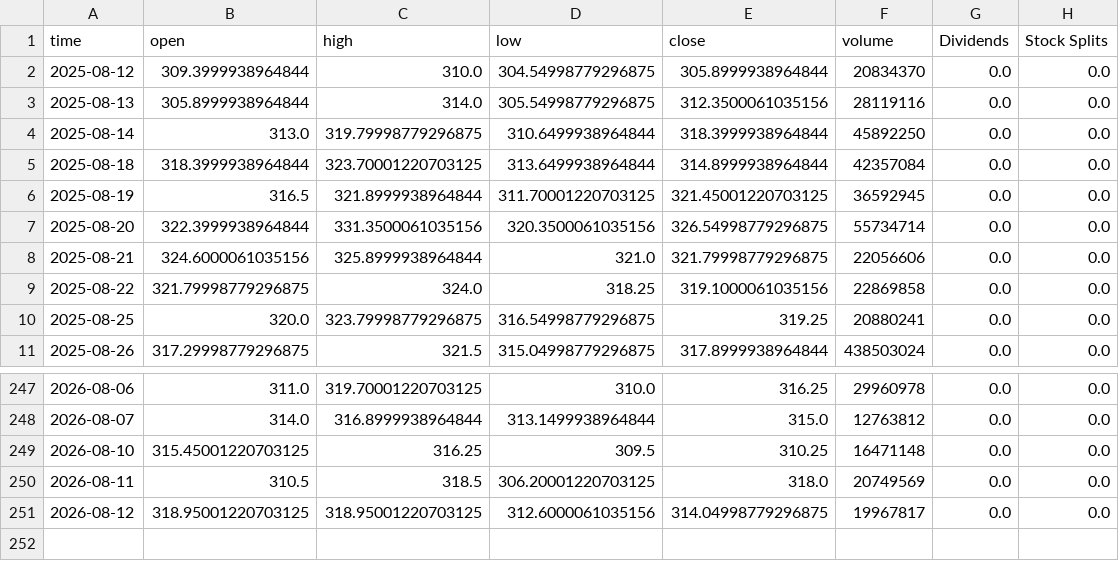
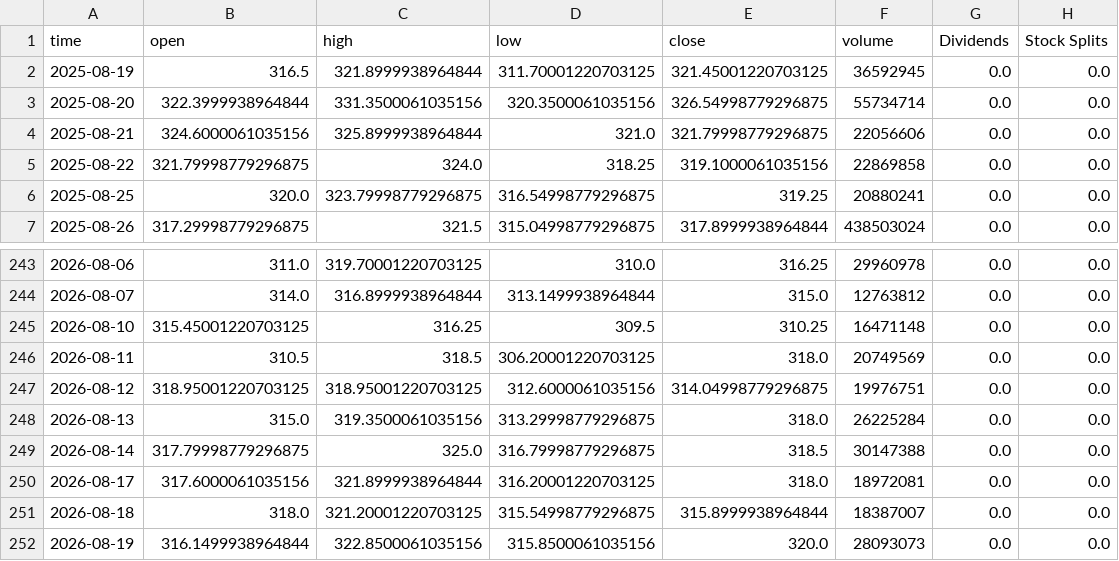
Before and after one commit to h4x-Shivam/Kairos, a CSV file: kairos-engine/cache/ETERNAL.NS.csv, drawn as a sheet; only a part is shown, gaps mark what is left out.

```diff
--- a/kairos-engine/cache/ETERNAL.NS.csv
+++ b/kairos-engine/cache/ETERNAL.NS.csv
@@ -1,6 +1,2 @@
 time,open,high,low,close,volume,Dividends,Stock Splits
-2025-08-12,309.3999938964844,310.0,304.54998779296875,305.8999938964844,20834370,0.0,0.0
-2025-08-13,305.8999938964844,314.0,305.54998779296875,312.3500061035156,28119116,0.0,0.0
-2025-08-14,313.0,319.79998779296875,310.6499938964844,318.3999938964844,45892250,0.0,0.0
-2025-08-18,318.3999938964844,323.70001220703125,313.6499938964844,314.8999938964844,42357084,0.0,0.0
 2025-08-19,316.5,321.8999938964844,311.70001220703125,321.45001220703125,36592945,0.0,0.0
@@ -250,2 +246,7 @@ time,open,high,low,close,volume,Dividends,Stock Splits
 2026-08-11,310.5,318.5,306.20001220703125,318.0,20749569,0.0,0.0
-2026-08-12,318.95001220703125,318.95001220703125,312.6000061035156,314.04998779296875,19967817,0.0,0.0
+2026-08-12,318.95001220703125,318.95001220703125,312.6000061035156,314.04998779296875,19976751,0.0,0.0
+2026-08-13,315.0,319.3500061035156,313.29998779296875,318.0,26225284,0.0,0.0
+2026-08-14,317.79998779296875,325.0,316.79998779296875,318.5,30147388,0.0,0.0
+2026-08-17,317.6000061035156,321.8999938964844,316.20001220703125,318.0,18972081,0.0,0.0
+2026-08-18,318.0,321.20001220703125,315.54998779296875,315.8999938964844,18387007,0.0,0.0
+2026-08-19,316.1499938964844,322.8500061035156,315.8500061035156,320.0,28093073,0.0,0.0
```
Also changed, not shown: kairos-engine/cache/IREDA.NS.csv, kairos-engine/cache/MAPMYINDIA.NS.csv, 16 other files.
